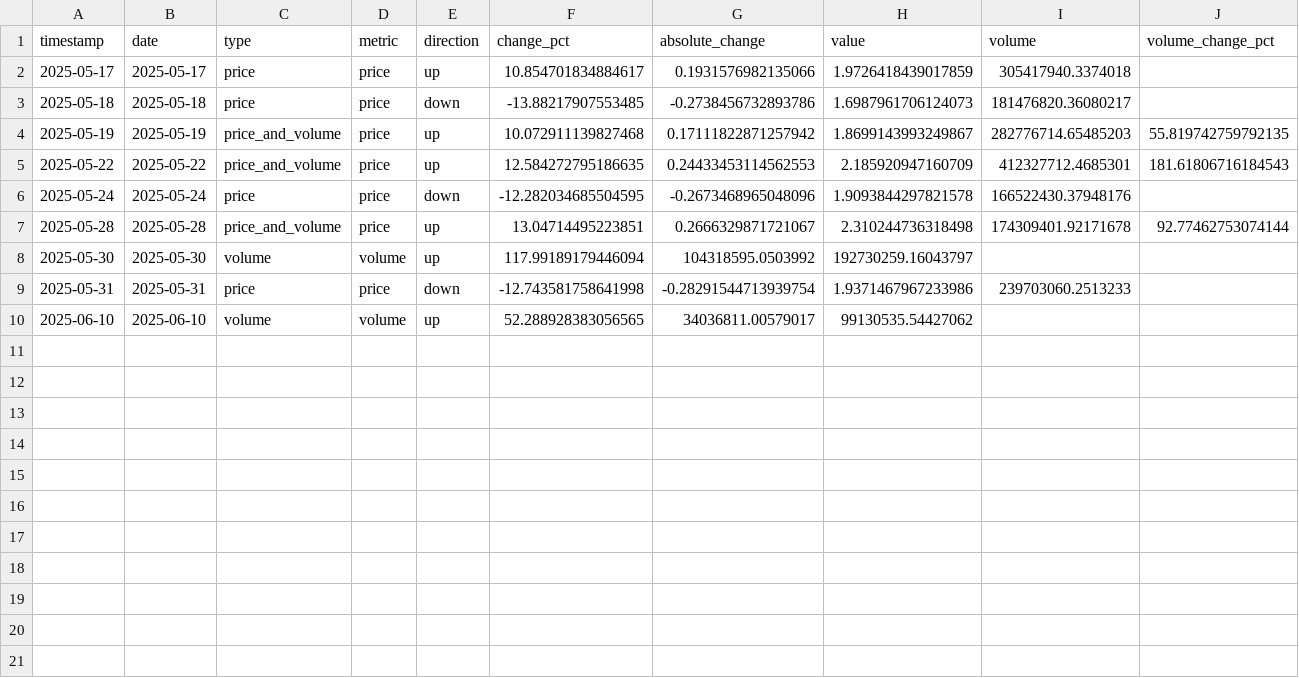
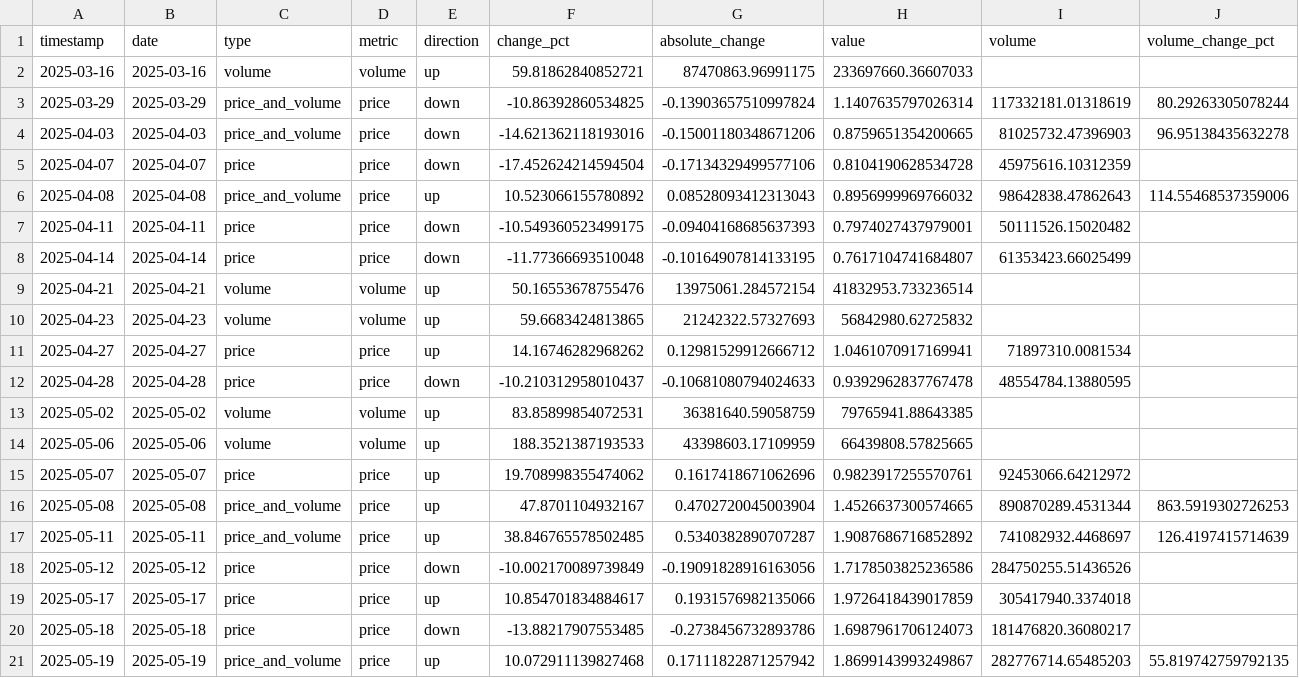
Before and after one commit to AhsanRao/kaito-market-tracker, a CSV file: data/kaito_spikes.csv, drawn as a sheet; only a part is shown; the shorter side is filled out with more unchanged rows; rows hold the shown columns only; the diff names each change by its address in the sheet, - before the commit and + after, or states it on an @@ line.

Commit message:
Update Kaito market analysis with new data and extended analysis period
- Added new spike data to `kaito_spikes.csv`, increasing total spikes to 26.
- Updated `kaito_analysis.json` to reflect a new analysis period from 2025-03-14 to 2025-06-11, with revised statistics including current price, volume, and market cap.
- Revised `kaito_analysis_report.txt` to include updated analysis period, executive summary, price analysis, volume analysis, and detailed spike events timeline.
- Updated visualizations for market and spike analysis to reflect the latest data.

```diff
--- a/data/kaito_spikes.csv
+++ b/data/kaito_spikes.csv
+row 2: 2025-03-16 | 2025-03-16 | volume | volume | up | 59.81862840852721 | 87470863.96991175 | 233697660.36607033
+row 3: 2025-03-29 | 2025-03-29 | price_and_volume | price | down | -10.86392860534825 | -0.13903657510997824 | 1.1407635797026314 | 117332181.01318619 | 80.29263305078244
+row 4: 2025-04-03 | 2025-04-03 | price_and_volume | price | down | -14.621362118193016 | -0.15001180348671206 | 0.8759651354200665 | 81025732.47396903 | 96.95138435632278
+row 5: 2025-04-07 | 2025-04-07 | price | price | down | -17.452624214594504 | -0.17134329499577106 | 0.8104190628534728 | 45975616.10312359
+row 6: 2025-04-08 | 2025-04-08 | price_and_volume | price | up | 10.523066155780892 | 0.08528093412313043 | 0.8956999969766032 | 98642838.47862643 | 114.55468537359006
+row 7: 2025-04-11 | 2025-04-11 | price | price | down | -10.549360523499175 | -0.09404168685637393 | 0.7974027437979001 | 50111526.15020482
+row 8: 2025-04-14 | 2025-04-14 | price | price | down | -11.77366693510048 | -0.10164907814133195 | 0.7617104741684807 | 61353423.66025499
+row 9: 2025-04-21 | 2025-04-21 | volume | volume | up | 50.16553678755476 | 13975061.284572154 | 41832953.733236514
+row 10: 2025-04-23 | 2025-04-23 | volume | volume | up | 59.6683424813865 | 21242322.57327693 | 56842980.62725832
+row 11: 2025-04-27 | 2025-04-27 | price | price | up | 14.16746282968262 | 0.12981529912666712 | 1.0461070917169941 | 71897310.0081534
+row 12: 2025-04-28 | 2025-04-28 | price | price | down | -10.210312958010437 | -0.10681080794024633 | 0.9392962837767478 | 48554784.13880595
+row 13: 2025-05-02 | 2025-05-02 | volume | volume | up | 83.85899854072531 | 36381640.59058759 | 79765941.88643385
+row 14: 2025-05-06 | 2025-05-06 | volume | volume | up | 188.3521387193533 | 43398603.17109959 | 66439808.57825665
+row 15: 2025-05-07 | 2025-05-07 | price | price | up | 19.708998355474062 | 0.1617418671062696 | 0.9823917255570761 | 92453066.64212972
+row 16: 2025-05-08 | 2025-05-08 | price_and_volume | price | up | 47.8701104932167 | 0.4702720045003904 | 1.4526637300574665 | 890870289.4531344 | 863.5919302726253
+row 17: 2025-05-11 | 2025-05-11 | price_and_volume | price | up | 38.846765578502485 | 0.5340382890707287 | 1.9087686716852892 | 741082932.4468697 | 126.4197415714639
+row 18: 2025-05-12 | 2025-05-12 | price | price | down | -10.002170089739849 | -0.19091828916163056 | 1.7178503825236586 | 284750255.51436526
```
Also changed, not shown: 6 other files.
